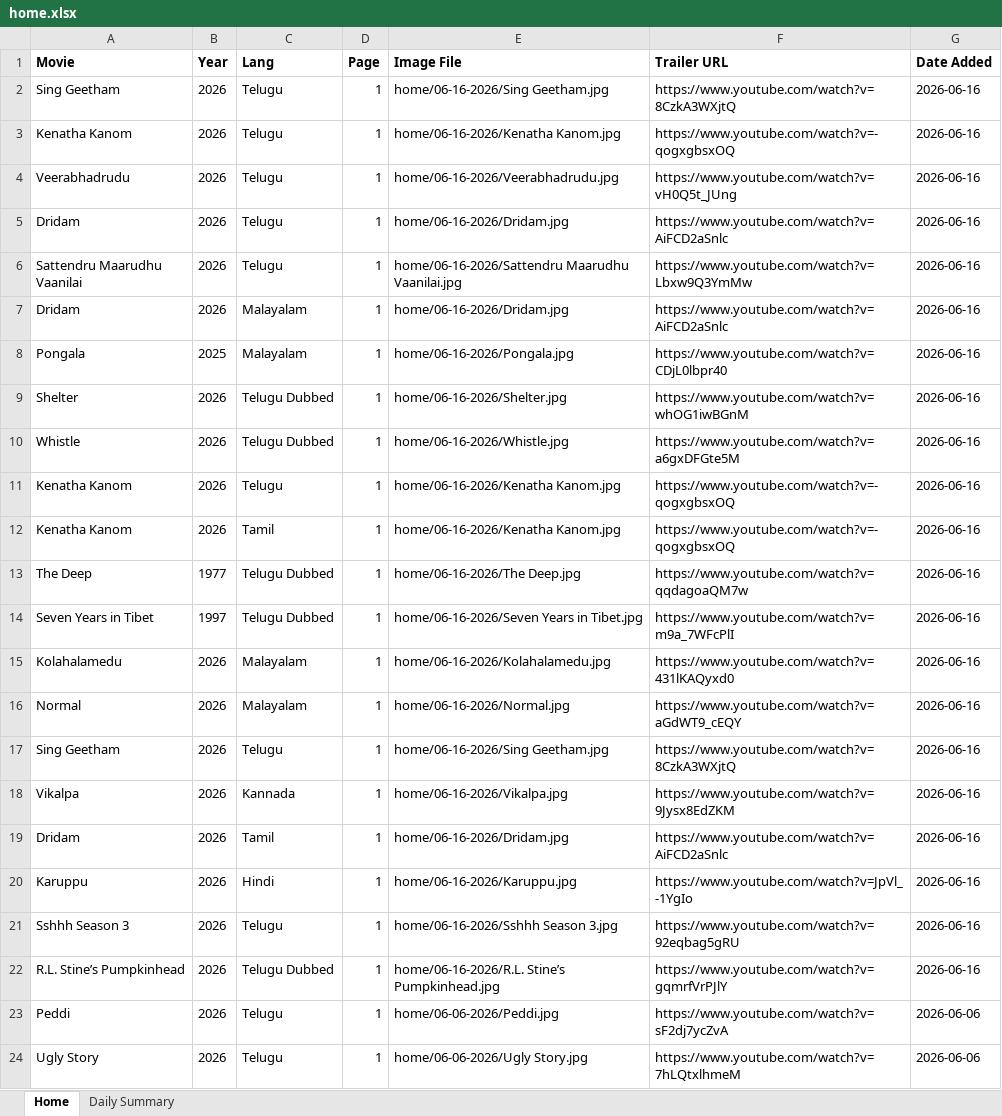
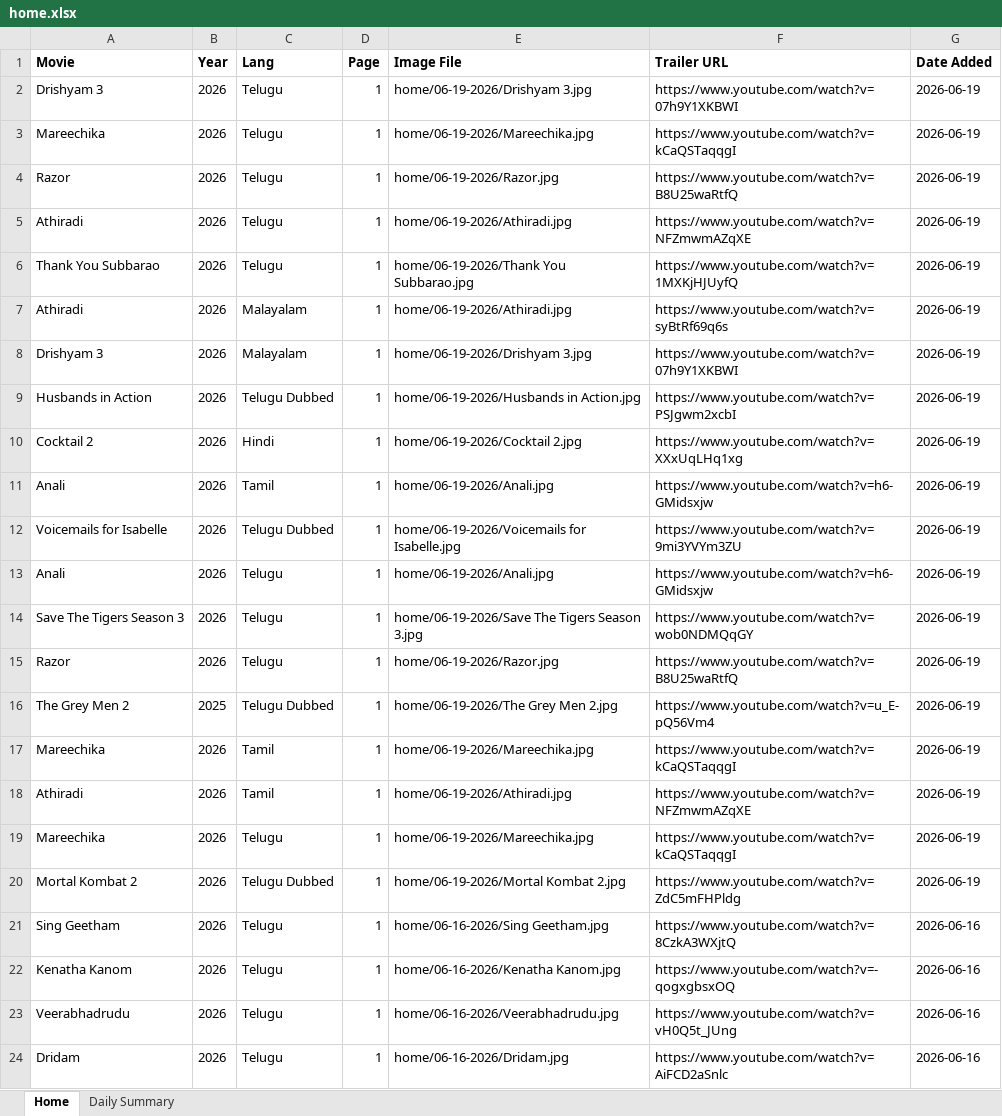
Before and after one commit to Lucky2Kode/movie-rulz-scrap, an Excel workbook: output/home.xlsx, sheet Home, drawn as a sheet; only a part is shown; the shorter side is filled out with more unchanged rows; values as stored, in another font and other column widths than the file's, no borders; the diff names each change by its address in the sheet, - before the commit and + after, or states it on an @@ line.

Commit message:
19th Update

```diff
--- a/output/home.xlsx (sheet Home)
+++ b/output/home.xlsx (sheet Home)
+row 2: Drishyam 3 | 2026 | Telugu | 1 | home/06-19-2026/Drishyam 3.jpg | https://www.youtube.com/watch?v=07h9Y1XKBWI | 2026-06-19
+row 3: Mareechika | 2026 | Telugu | 1 | home/06-19-2026/Mareechika.jpg | https://www.youtube.com/watch?v=kCaQSTaqqgI | 2026-06-19
+row 4: Razor | 2026 | Telugu | 1 | home/06-19-2026/Razor.jpg | https://www.youtube.com/watch?v=B8U25waRtfQ | 2026-06-19
+row 5: Athiradi | 2026 | Telugu | 1 | home/06-19-2026/Athiradi.jpg | https://www.youtube.com/watch?v=NFZmwmAZqXE | 2026-06-19
+row 6: Thank You Subbarao | 2026 | Telugu | 1 | home/06-19-2026/Thank You Subbarao.jpg | https://www.youtube.com/watch?v=1MXKjHJUyfQ | 2026-06-19
+row 7: Athiradi | 2026 | Malayalam | 1 | home/06-19-2026/Athiradi.jpg | https://www.youtube.com/watch?v=syBtRf69q6s | 2026-06-19
+row 8: Drishyam 3 | 2026 | Malayalam | 1 | home/06-19-2026/Drishyam 3.jpg | https://www.youtube.com/watch?v=07h9Y1XKBWI | 2026-06-19
+row 9: Husbands in Action | 2026 | Telugu Dubbed | 1 | home/06-19-2026/Husbands in Action.jpg | https://www.youtube.com/watch?v=PSJgwm2xcbI | 2026-06-19
+row 10: Cocktail 2 | 2026 | Hindi | 1 | home/06-19-2026/Cocktail 2.jpg | https://www.youtube.com/watch?v=XXxUqLHq1xg | 2026-06-19
+row 11: Anali | 2026 | Tamil | 1 | home/06-19-2026/Anali.jpg | https://www.youtube.com/watch?v=h6-GMidsxjw | 2026-06-19
+row 12: Voicemails for Isabelle | 2026 | Telugu Dubbed | 1 | home/06-19-2026/Voicemails for Isabelle.jpg | https://www.youtube.com/watch?v=9mi3YVYm3ZU | 2026-06-19
+row 13: Anali | 2026 | Telugu | 1 | home/06-19-2026/Anali.jpg | https://www.youtube.com/watch?v=h6-GMidsxjw | 2026-06-19
+row 14: Save The Tigers Season 3 | 2026 | Telugu | 1 | home/06-19-2026/Save The Tigers Season 3.jpg | https://www.youtube.com/watch?v=wob0NDMQqGY | 2026-06-19
+row 15: Razor | 2026 | Telugu | 1 | home/06-19-2026/Razor.jpg | https://www.youtube.com/watch?v=B8U25waRtfQ | 2026-06-19
+row 16: The Grey Men 2 | 2025 | Telugu Dubbed | 1 | home/06-19-2026/The Grey Men 2.jpg | https://www.youtube.com/watch?v=u_E-pQ56Vm4 | 2026-06-19
+row 17: Mareechika | 2026 | Tamil | 1 | home/06-19-2026/Mareechika.jpg | https://www.youtube.com/watch?v=kCaQSTaqqgI | 2026-06-19
+row 18: Athiradi | 2026 | Tamil | 1 | home/06-19-2026/Athiradi.jpg | https://www.youtube.com/watch?v=NFZmwmAZqXE | 2026-06-19
+row 19: Mareechika | 2026 | Telugu | 1 | home/06-19-2026/Mareechika.jpg | https://www.youtube.com/watch?v=kCaQSTaqqgI | 2026-06-19
+row 20: Mortal Kombat 2 | 2026 | Telugu Dubbed | 1 | home/06-19-2026/Mortal Kombat 2.jpg | https://www.youtube.com/watch?v=ZdC5mFHPldg | 2026-06-19
```
Also changed, not shown: sheet Daily Summary.
